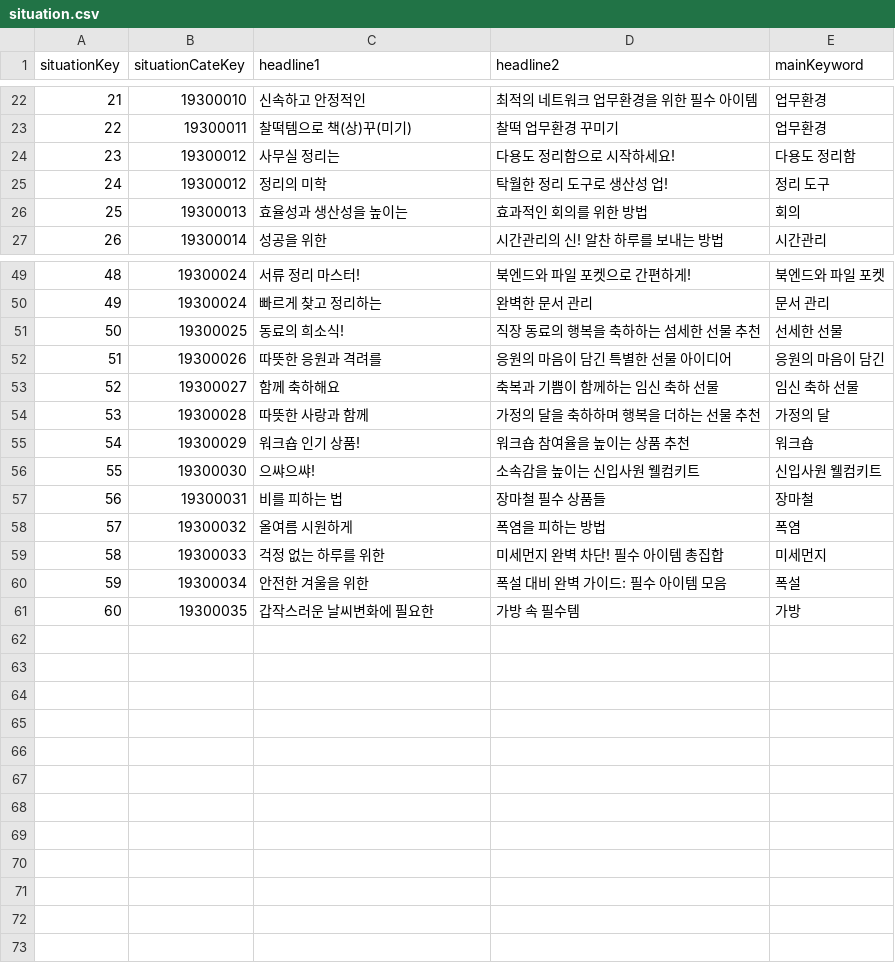
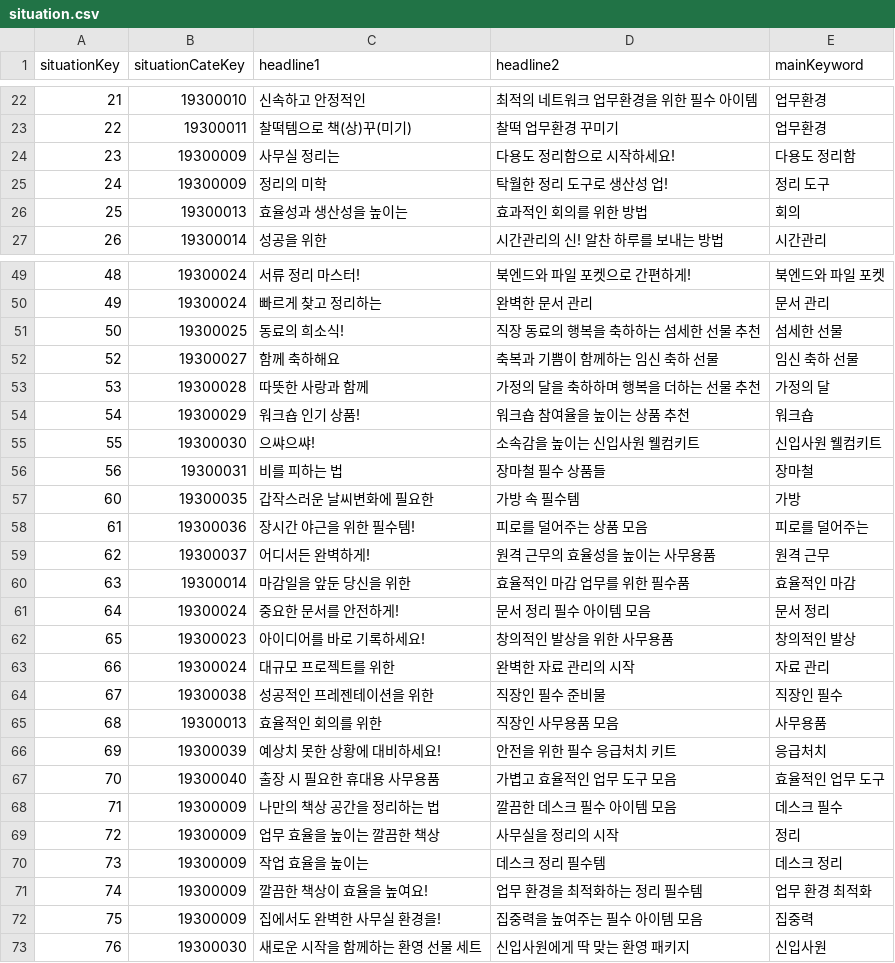
Before and after one commit to jiyunwoo02/AisayHi-Back, a CSV file: pm/data/situation.csv, drawn as a sheet; only a part is shown, gaps mark what is left out.

```diff
--- a/pm/data/situation.csv
+++ b/pm/data/situation.csv
@@ -23,4 +23,4 @@
 22,19300011,찰떡템으로 책(상)꾸(미기),찰떡 업무환경 꾸미기,업무환경
-23,19300012,사무실 정리는,다용도 정리함으로 시작하세요!,다용도 정리함
-24,19300012,정리의 미학,탁월한 정리 도구로 생산성 업!,정리 도구
+23,19300009,사무실 정리는,다용도 정리함으로 시작하세요!,다용도 정리함
+24,19300009,정리의 미학,탁월한 정리 도구로 생산성 업!,정리 도구
 25,19300013,효율성과 생산성을 높이는,효과적인 회의를 위한 방법,회의
@@ -50,4 +50,3 @@
 49,19300024,빠르게 찾고 정리하는,완벽한 문서 관리,문서 관리
-50,19300025,동료의 희소식!,직장 동료의 행복을 축하하는 섬세한 선물 추천,선세한 선물
-51,19300026,따뜻한 응원과 격려를,응원의 마음이 담긴 특별한 선물 아이디어,응원의 마음이 담긴
+50,19300025,동료의 희소식!,직장 동료의 행복을 축하하는 섬세한 선물 추천,섬세한 선물
 52,19300027,함께 축하해요,축복과 기쁨이 함께하는 임신 축하 선물,임신 축하 선물
@@ -57,5 +56,18 @@
 56,19300031,비를 피하는 법,장마철 필수 상품들,장마철
-57,19300032,올여름 시원하게,폭염을 피하는 방법,폭염
-58,19300033,걱정 없는 하루를 위한,미세먼지 완벽 차단! 필수 아이템 총집합,미세먼지
-59,19300034,안전한 겨울을 위한,폭설 대비 완벽 가이드: 필수 아이템 모음,폭설
 60,19300035,갑작스러운 날씨변화에 필요한,가방 속 필수템,가방
+61,19300036,장시간 야근을 위한 필수템!,피로를 덜어주는 상품 모음,피로를 덜어주는
+62,19300037,어디서든 완벽하게!,원격 근무의 효율성을 높이는 사무용품,원격 근무
+63,19300014,마감일을 앞둔 당신을 위한,효율적인 마감 업무를 위한 필수품,효율적인 마감
+64,19300024,중요한 문서를 안전하게!,문서 정리 필수 아이템 모음,문서 정리
+65,19300023,아이디어를 바로 기록하세요!,창의적인 발상을 위한 사무용품,창의적인 발상
+66,19300024,대규모 프로젝트를 위한,완벽한 자료 관리의 시작,자료 관리
+67,19300038,성공적인 프레젠테이션을 위한,직장인 필수 준비물,직장인 필수
+68,19300013,효율적인 회의를 위한,직장인 사무용품 모음 ,사무용품
+69,19300039,예상치 못한 상황에 대비하세요!,안전을 위한 필수 응급처치 키트,응급처치
+70,19300040,출장 시 필요한 휴대용 사무용품,가볍고 효율적인 업무 도구 모음,효율적인 업무 도구
+71,19300009,나만의 책상 공간을 정리하는 법,깔끔한 데스크 필수 아이템 모음,데스크 필수
+72,19300009,업무 효율을 높이는 깔끔한 책상,사무실을 정리의 시작,정리
+73,19300009,작업 효율을 높이는,데스크 정리 필수템,데스크 정리
+74,19300009,깔끔한 책상이 효율을 높여요!,업무 환경을 최적화하는 정리 필수템,업무 환경 최적화
+75,19300009,집에서도 완벽한 사무실 환경을!,집중력을 높여주는 필수 아이템 모음,집중력
+76,19300030,새로운 시작을 함께하는 환영 선물 세트,신입사원에게 딱 맞는 환영 패키지,신입사원
```
Also changed, not shown: pm/data/situationCategory.csv, pm/data/situationKeyword.csv, 2 other files.
